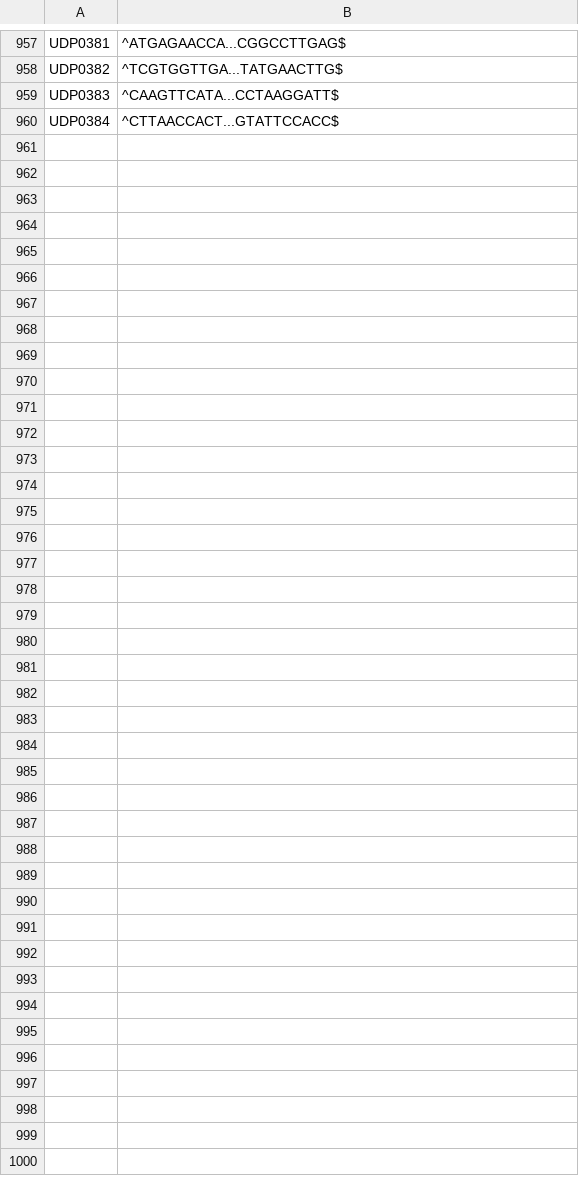
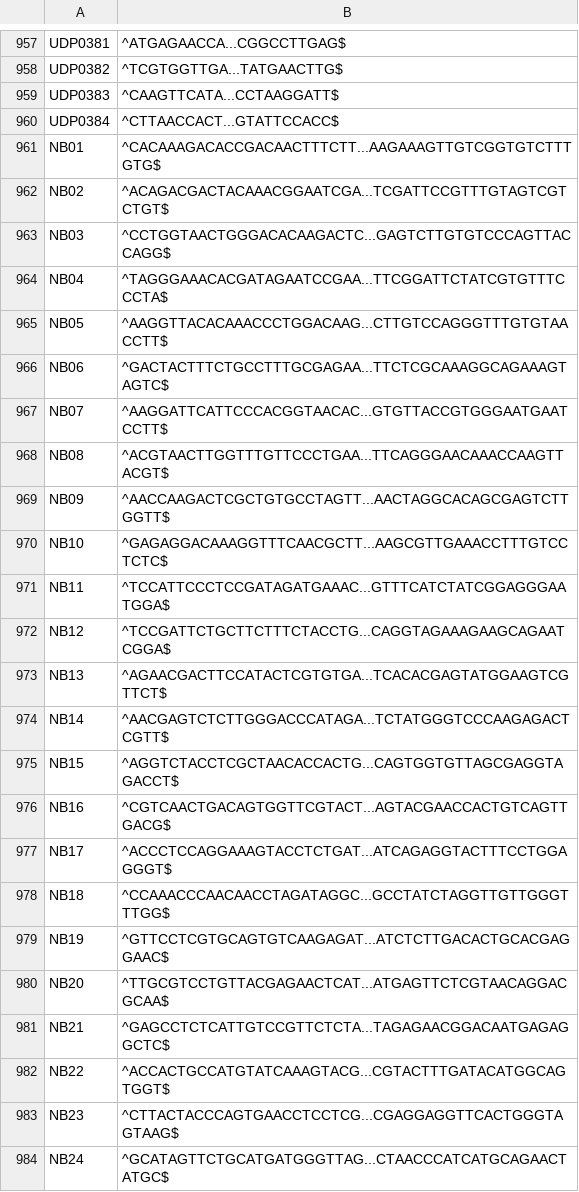
Before and after one commit to TYMichaelsen/covid19, a CSV file: workflow/barcodes.csv, drawn as a sheet; only a part is shown, gaps mark what is left out.

```diff
--- a/workflow/barcodes.csv
+++ b/workflow/barcodes.csv
@@ -960 +960,25 @@ UDP0383,^CAAGTTCATA...CCTAAGGATT$
 UDP0384,^CTTAACCACT...GTATTCCACC$
+NB01,^CACAAAGACACCGACAACTTTCTT...AAGAAAGTTGTCGGTGTCTTTGTG$
+NB02,^ACAGACGACTACAAACGGAATCGA...TCGATTCCGTTTGTAGTCGTCTGT$
+NB03,^CCTGGTAACTGGGACACAAGACTC...GAGTCTTGTGTCCCAGTTACCAGG$
+NB04,^TAGGGAAACACGATAGAATCCGAA...TTCGGATTCTATCGTGTTTCCCTA$
+NB05,^AAGGTTACACAAACCCTGGACAAG...CTTGTCCAGGGTTTGTGTAACCTT$
+NB06,^GACTACTTTCTGCCTTTGCGAGAA...TTCTCGCAAAGGCAGAAAGTAGTC$
+NB07,^AAGGATTCATTCCCACGGTAACAC...GTGTTACCGTGGGAATGAATCCTT$
+NB08,^ACGTAACTTGGTTTGTTCCCTGAA...TTCAGGGAACAAACCAAGTTACGT$
+NB09,^AACCAAGACTCGCTGTGCCTAGTT...AACTAGGCACAGCGAGTCTTGGTT$
+NB10,^GAGAGGACAAAGGTTTCAACGCTT...AAGCGTTGAAACCTTTGTCCTCTC$
+NB11,^TCCATTCCCTCCGATAGATGAAAC...GTTTCATCTATCGGAGGGAATGGA$
+NB12,^TCCGATTCTGCTTCTTTCTACCTG...CAGGTAGAAAGAAGCAGAATCGGA$
+NB13,^AGAACGACTTCCATACTCGTGTGA...TCACACGAGTATGGAAGTCGTTCT$
+NB14,^AACGAGTCTCTTGGGACCCATAGA...TCTATGGGTCCCAAGAGACTCGTT$
+NB15,^AGGTCTACCTCGCTAACACCACTG...CAGTGGTGTTAGCGAGGTAGACCT$
+NB16,^CGTCAACTGACAGTGGTTCGTACT...AGTACGAACCACTGTCAGTTGACG$
+NB17,^ACCCTCCAGGAAAGTACCTCTGAT...ATCAGAGGTACTTTCCTGGAGGGT$
+NB18,^CCAAACCCAACAACCTAGATAGGC...GCCTATCTAGGTTGTTGGGTTTGG$
+NB19,^GTTCCTCGTGCAGTGTCAAGAGAT...ATCTCTTGACACTGCACGAGGAAC$
+NB20,^TTGCGTCCTGTTACGAGAACTCAT...ATGAGTTCTCGTAACAGGACGCAA$
+NB21,^GAGCCTCTCATTGTCCGTTCTCTA...TAGAGAACGGACAATGAGAGGCTC$
+NB22,^ACCACTGCCATGTATCAAAGTACG...CGTACTTTGATACATGGCAGTGGT$
+NB23,^CTTACTACCCAGTGAACCTCCTCG...CGAGGAGGTTCACTGGGTAGTAAG$
+NB24,^GCATAGTTCTGCATGATGGGTTAG...CTAACCCATCATGCAGAACTATGC$
```
Also changed, not shown: 1 other file.
